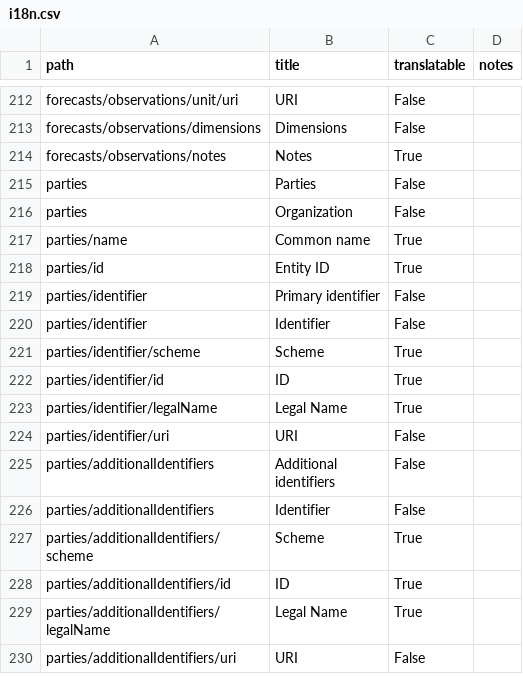
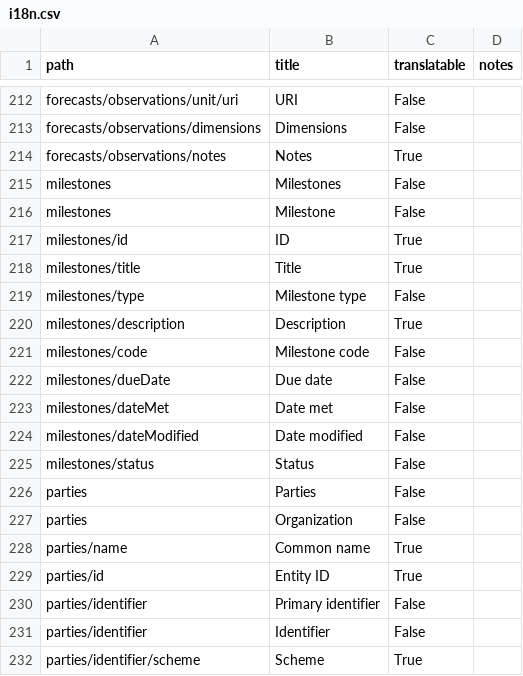
Before and after one commit to open-contracting/infrastructure, a CSV file: docs/_static/i18n.csv, drawn as a sheet; only a part is shown, gaps mark what is left out; the shorter side is filled out with more unchanged rows.

Commit message:
project-schema: Reinstate project milestones

```diff
--- a/docs/_static/i18n.csv
+++ b/docs/_static/i18n.csv
@@ -214,2 +214,13 @@ forecasts/observations/dimensions,Dimensions,False,
 forecasts/observations/notes,Notes,True,
+milestones,Milestones,False,
+milestones,Milestone,False,
+milestones/id,ID,True,
+milestones/title,Title,True,
+milestones/type,Milestone type,False,
+milestones/description,Description,True,
+milestones/code,Milestone code,False,
+milestones/dueDate,Due date,False,
+milestones/dateMet,Date met,False,
+milestones/dateModified,Date modified,False,
+milestones/status,Status,False,
 parties,Parties,False,
```
Also changed, not shown: 2 other files.
